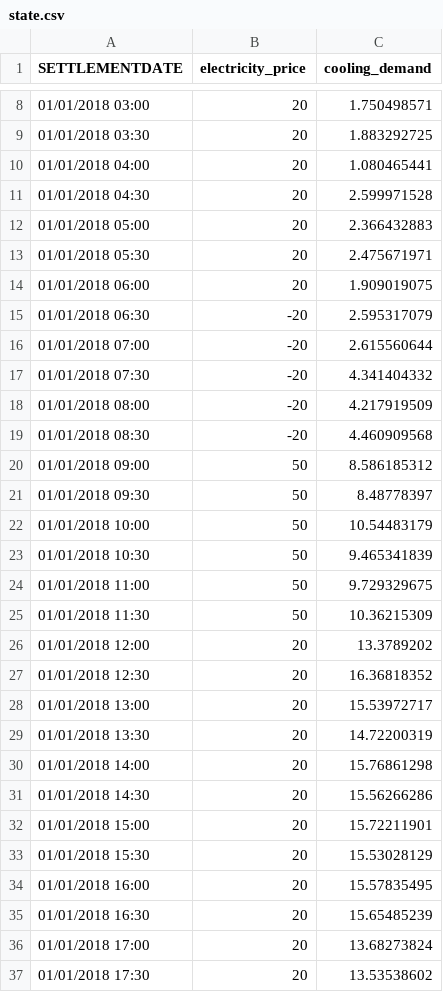
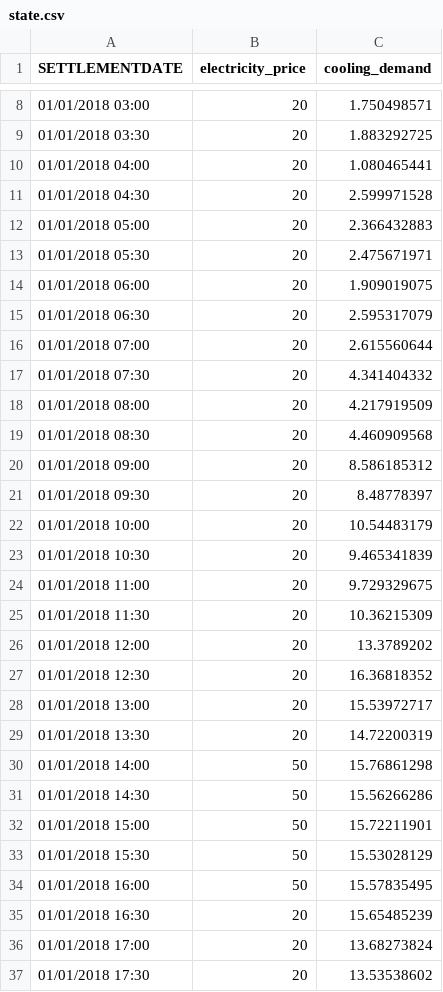
Before and after one commit to ADGEfficiency/energy-py, a CSV file: energy_py/envs/flex/state.csv, drawn as a sheet; only a part is shown, gaps mark what is left out.

Commit message:
flex env work

```diff
--- a/energy_py/envs/flex/state.csv
+++ b/energy_py/envs/flex/state.csv
@@ -14,13 +14,13 @@ SETTLEMENTDATE,electricity_price,cooling_demand
 01/01/2018 06:00,20,1.909019075
-01/01/2018 06:30,-20,2.595317079
-01/01/2018 07:00,-20,2.615560644
-01/01/2018 07:30,-20,4.341404332
-01/01/2018 08:00,-20,4.217919509
-01/01/2018 08:30,-20,4.460909568
-01/01/2018 09:00,50,8.586185312
-01/01/2018 09:30,50,8.48778397
-01/01/2018 10:00,50,10.54483179
-01/01/2018 10:30,50,9.465341839
-01/01/2018 11:00,50,9.729329675
-01/01/2018 11:30,50,10.36215309
+01/01/2018 06:30,20,2.595317079
+01/01/2018 07:00,20,2.615560644
+01/01/2018 07:30,20,4.341404332
+01/01/2018 08:00,20,4.217919509
+01/01/2018 08:30,20,4.460909568
+01/01/2018 09:00,20,8.586185312
+01/01/2018 09:30,20,8.48778397
+01/01/2018 10:00,20,10.54483179
+01/01/2018 10:30,20,9.465341839
+01/01/2018 11:00,20,9.729329675
+01/01/2018 11:30,20,10.36215309
 01/01/2018 12:00,20,13.3789202
@@ -29,7 +29,7 @@ SETTLEMENTDATE,electricity_price,cooling_demand
 01/01/2018 13:30,20,14.72200319
-01/01/2018 14:00,20,15.76861298
-01/01/2018 14:30,20,15.56266286
-01/01/2018 15:00,20,15.72211901
-01/01/2018 15:30,20,15.53028129
-01/01/2018 16:00,20,15.57835495
+01/01/2018 14:00,50,15.76861298
+01/01/2018 14:30,50,15.56266286
+01/01/2018 15:00,50,15.72211901
+01/01/2018 15:30,50,15.53028129
+01/01/2018 16:00,50,15.57835495
 01/01/2018 16:30,20,15.65485239
```
Also changed, not shown: 1 other file.
